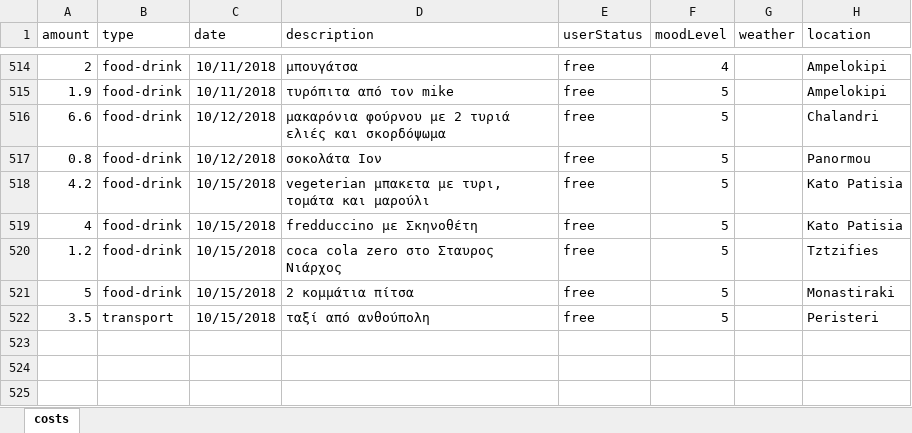
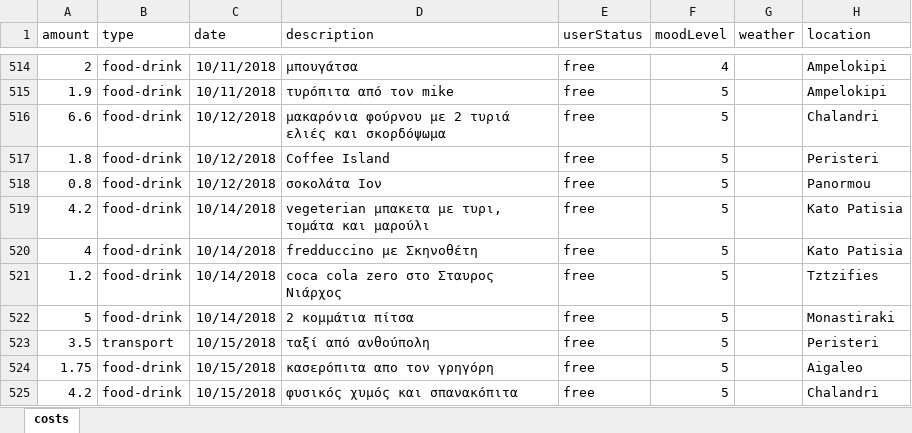
Before and after one commit to Stamanos/Financial-Organization, an Excel workbook: costs.xlsx, sheet costs, drawn as a sheet; only a part is shown, gaps mark what is left out; values as stored, in another font and other column widths than the file's, no borders; table styles not drawn; addresses are those after the commit; the diff names each change by its address in the sheet, - before the commit and + after, or states it on an @@ line.

Commit message:
Monday

```diff
--- a/costs.xlsx (sheet costs)
+++ b/costs.xlsx (sheet costs)
+row 517: 1.8 | food-drink | 10/12/2018 | Coffee Island | free | 5 |  | Peristeri
-C519:C522 (date): 10/15/2018
+C519:C522 (date): 10/14/2018
+row 524: 1.75 | food-drink | 10/15/2018 | κασερόπιτα απο τον γρηγόρη | free | 5 |  | Aigaleo
+row 525: 4.2 | food-drink | 10/15/2018 | φυσικός χυμός και σπανακόπιτα | free | 5 |  | Chalandri
```
